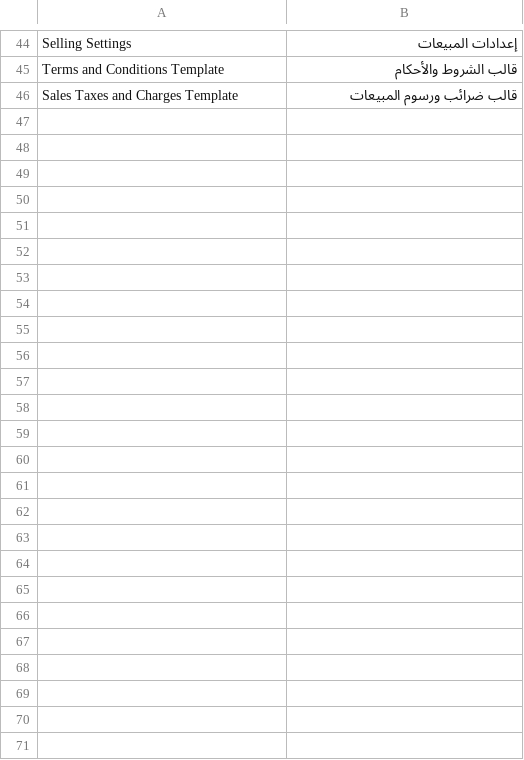
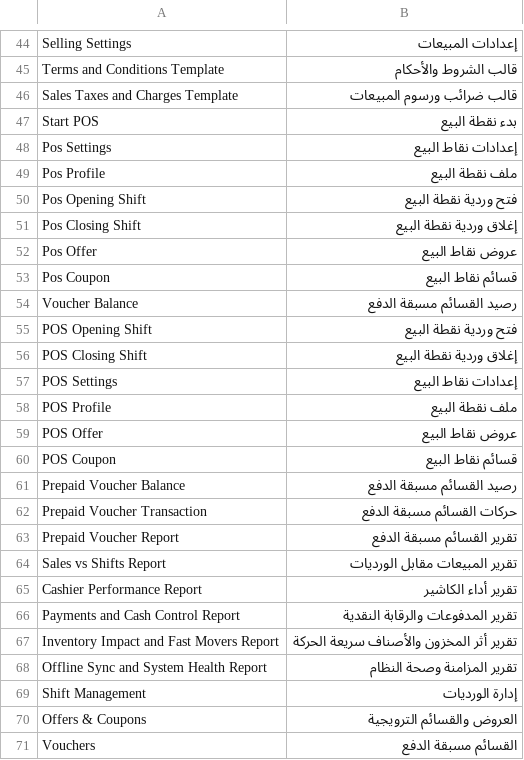
Before and after one commit to Mubtkir-ERP/mu-theme, a CSV file: nxt_theme/translations/ar.csv, drawn as a sheet; only a part is shown, gaps mark what is left out.

```diff
--- a/nxt_theme/translations/ar.csv
+++ b/nxt_theme/translations/ar.csv
@@ -46 +46,26 @@
 "Sales Taxes and Charges Template","قالب ضرائب ورسوم المبيعات"
+"Start POS","بدء نقطة البيع"
+"Pos Settings","إعدادات نقاط البيع"
+"Pos Profile","ملف نقطة البيع"
+"Pos Opening Shift","فتح وردية نقطة البيع"
+"Pos Closing Shift","إغلاق وردية نقطة البيع"
+"Pos Offer","عروض نقاط البيع"
+"Pos Coupon","قسائم نقاط البيع"
+"Voucher Balance","رصيد القسائم مسبقة الدفع"
+"POS Opening Shift","فتح وردية نقطة البيع"
+"POS Closing Shift","إغلاق وردية نقطة البيع"
+"POS Settings","إعدادات نقاط البيع"
+"POS Profile","ملف نقطة البيع"
+"POS Offer","عروض نقاط البيع"
+"POS Coupon","قسائم نقاط البيع"
+"Prepaid Voucher Balance","رصيد القسائم مسبقة الدفع"
+"Prepaid Voucher Transaction","حركات القسائم مسبقة الدفع"
+"Prepaid Voucher Report","تقرير القسائم مسبقة الدفع"
+"Sales vs Shifts Report","تقرير المبيعات مقابل الورديات"
+"Cashier Performance Report","تقرير أداء الكاشير"
+"Payments and Cash Control Report","تقرير المدفوعات والرقابة النقدية"
+"Inventory Impact and Fast Movers Report","تقرير أثر المخزون والأصناف سريعة الحركة"
+"Offline Sync and System Health Report","تقرير المزامنة وصحة النظام"
+"Shift Management","إدارة الورديات"
+"Offers & Coupons","العروض والقسائم الترويجية"
+"Vouchers","القسائم مسبقة الدفع"
```
Also changed, not shown: 6 other files.
